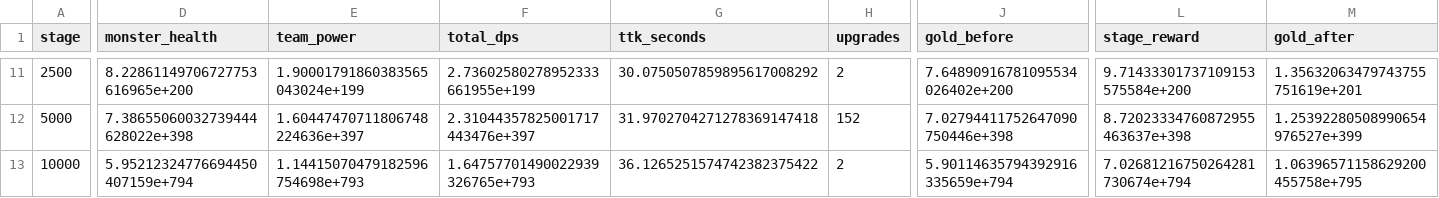
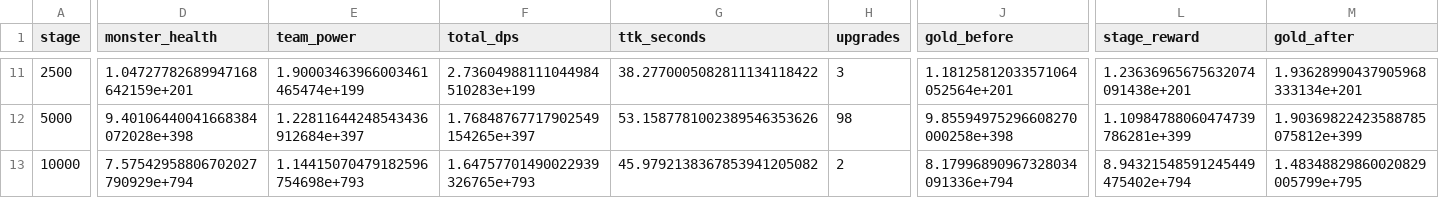
Before and after one commit to Maximusvin/void-saga-tma, a CSV file: docs/balance/baseline-progression.csv, drawn as a sheet; only a part is shown, gaps mark what is left out; the diff covers the shown part only; the diff names each change by its address in the sheet, - before the commit and + after, or states it on an @@ line.

```diff
--- a/docs/balance/baseline-progression.csv
+++ b/docs/balance/baseline-progression.csv
-D11 (monster_health): 8.22861149706727753616965e+200
+D11 (monster_health): 1.04727782689947168642159e+201
-E11 (team_power): 1.90001791860383565043024e+199
+E11 (team_power): 1.90003463966003461465474e+199
-F11 (total_dps): 2.73602580278952333661955e+199
+F11 (total_dps): 2.73604988111044984510283e+199
-G11 (ttk_seconds): 30.0750507859895617008292
+G11 (ttk_seconds): 38.2770005082811134118422
-H11 (upgrades): 2
+H11 (upgrades): 3
-J11 (gold_before): 7.64890916781095534026402e+200
+J11 (gold_before): 1.18125812033571064052564e+201
-L11 (stage_reward): 9.71433301737109153575584e+200
+L11 (stage_reward): 1.23636965675632074091438e+201
-M11 (gold_after): 1.35632063479743755751619e+201
+M11 (gold_after): 1.93628990437905968333134e+201
-D12 (monster_health): 7.38655060032739444628022e+398
+D12 (monster_health): 9.40106440041668384072028e+398
-E12 (team_power): 1.60447470711806748224636e+397
+E12 (team_power): 1.22811644248543436912684e+397
-F12 (total_dps): 2.31044357825001717443476e+397
+F12 (total_dps): 1.76848767717902549154265e+397
-G12 (ttk_seconds): 31.9702704271278369147418
+G12 (ttk_seconds): 53.1587781002389546353626
-H12 (upgrades): 152
+H12 (upgrades): 98
-J12 (gold_before): 7.02794411752647090750446e+398
+J12 (gold_before): 9.85594975296608270000258e+398
-L12 (stage_reward): 8.72023334760872955463637e+398
+L12 (stage_reward): 1.10984788060474739786281e+399
-M12 (gold_after): 1.25392280508990654976527e+399
+M12 (gold_after): 1.90369822423588785075812e+399
-D13 (monster_health): 5.95212324776694450407159e+794
+D13 (monster_health): 7.57542958806702027790929e+794
-G13 (ttk_seconds): 36.1265251574742382375422
+G13 (ttk_seconds): 45.9792138367853941205082
-J13 (gold_before): 5.90114635794392916335659e+794
+J13 (gold_before): 8.17996890967328034091336e+794
-L13 (stage_reward): 7.02681216750264281730674e+794
+L13 (stage_reward): 8.94321548591245449475402e+794
-M13 (gold_after): 1.06396571158629200455758e+795
+M13 (gold_after): 1.48348829860020829005799e+795
```
Also changed, not shown: 67 edited cells elsewhere in this file, docs/balance/scenario-summary.csv, 23 other files.
